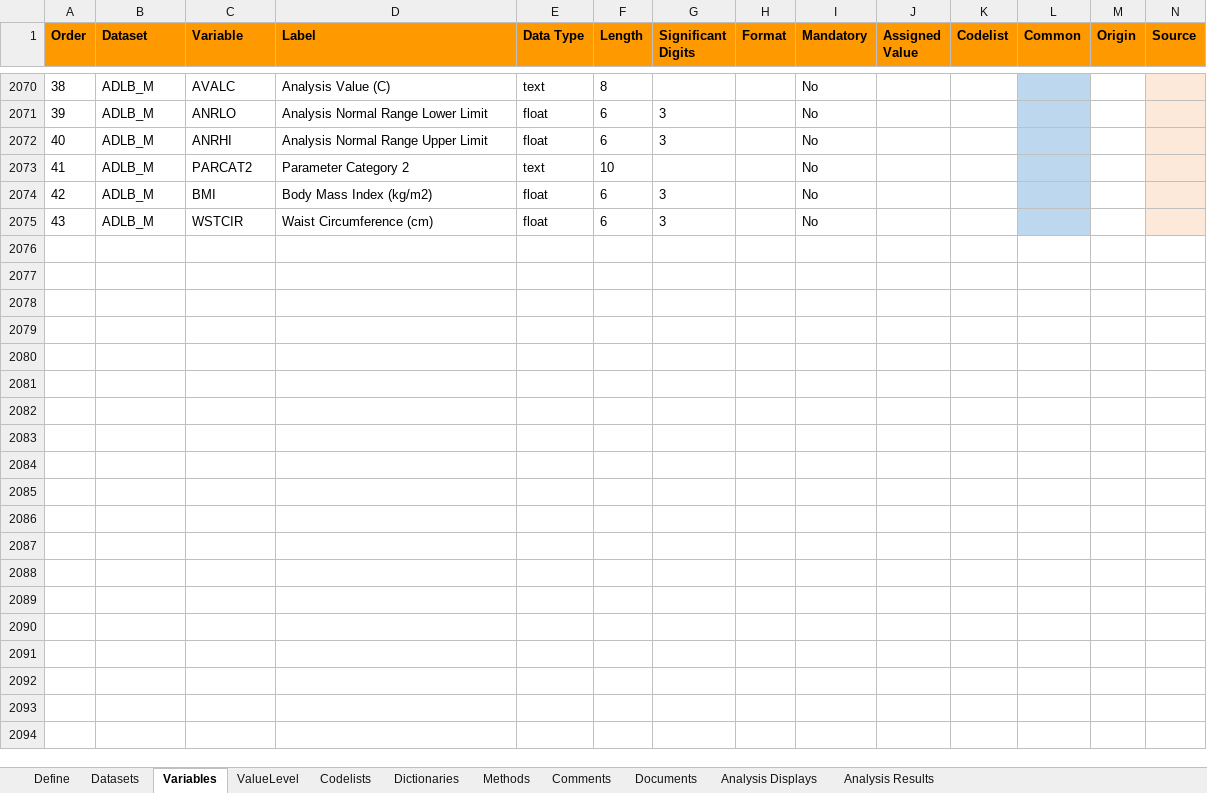
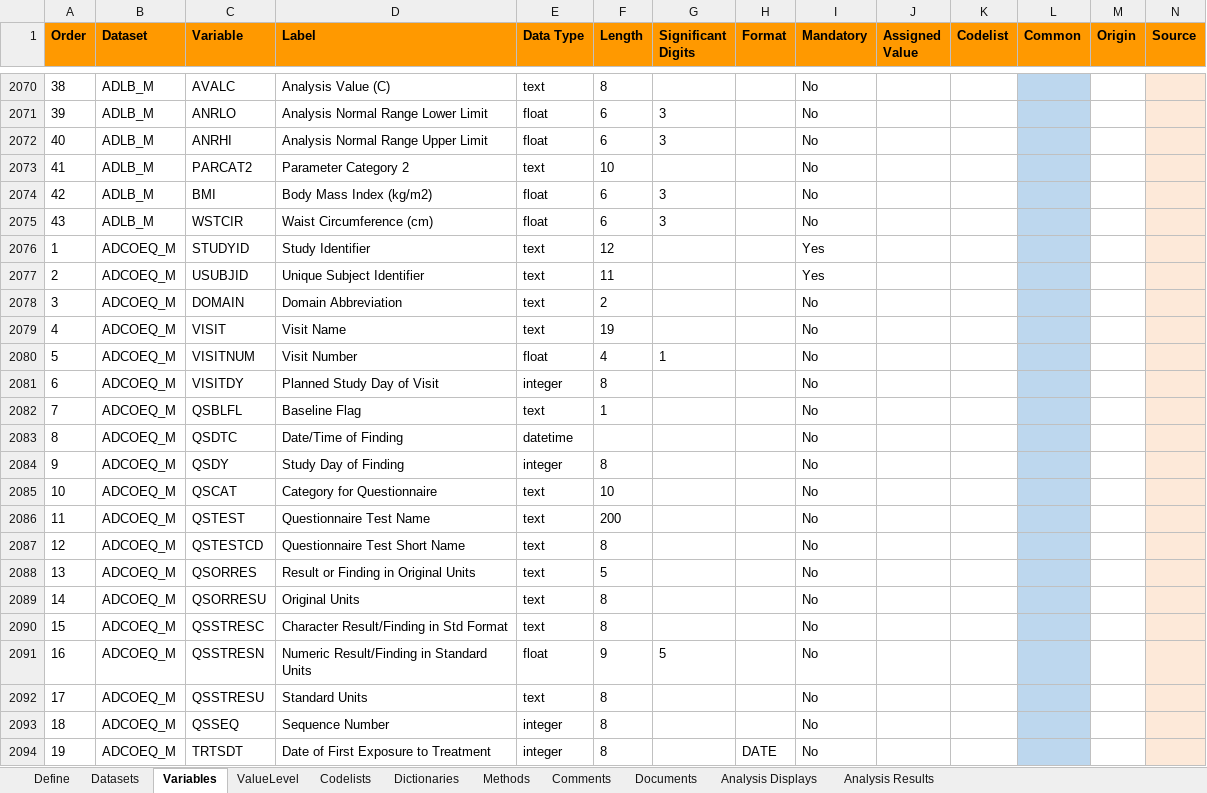
Before and after one commit to pharmaverse/pharmaverseadam, an Excel workbook: inst/extdata/adams-specs.xlsx, sheet Variables, drawn as a sheet; only a part is shown, gaps mark what is left out; values as stored, in another font and other column widths than the file's, no borders; rows hold the shown columns only; the diff covers the shown part only; the diff names each change by its address in the sheet, - before the commit and + after, or states it on an @@ line.

Commit message:
#105 Add ADCOEQ_M specs

```diff
--- a/inst/extdata/adams-specs.xlsx (sheet Variables)
+++ b/inst/extdata/adams-specs.xlsx (sheet Variables)
+row 2076: 1 | ADCOEQ_M | STUDYID | Study Identifier | text | 12 |  |  | Yes
+row 2077: 2 | ADCOEQ_M | USUBJID | Unique Subject Identifier | text | 11 |  |  | Yes
+row 2078: 3 | ADCOEQ_M | DOMAIN | Domain Abbreviation | text | 2 |  |  | No
+row 2079: 4 | ADCOEQ_M | VISIT | Visit Name | text | 19 |  |  | No
+row 2080: 5 | ADCOEQ_M | VISITNUM | Visit Number | float | 4 | 1 |  | No
+row 2081: 6 | ADCOEQ_M | VISITDY | Planned Study Day of Visit | integer | 8 |  |  | No
+row 2082: 7 | ADCOEQ_M | QSBLFL | Baseline Flag | text | 1 |  |  | No
+row 2083: 8 | ADCOEQ_M | QSDTC | Date/Time of Finding | datetime |  |  |  | No
+row 2084: 9 | ADCOEQ_M | QSDY | Study Day of Finding | integer | 8 |  |  | No
+row 2085: 10 | ADCOEQ_M | QSCAT | Category for Questionnaire | text | 10 |  |  | No
+row 2086: 11 | ADCOEQ_M | QSTEST | Questionnaire Test Name | text | 200 |  |  | No
+row 2087: 12 | ADCOEQ_M | QSTESTCD | Questionnaire Test Short Name | text | 8 |  |  | No
+row 2088: 13 | ADCOEQ_M | QSORRES | Result or Finding in Original Units | text | 5 |  |  | No
+row 2089: 14 | ADCOEQ_M | QSORRESU | Original Units | text | 8 |  |  | No
+row 2090: 15 | ADCOEQ_M | QSSTRESC | Character Result/Finding in Std Format | text | 8 |  |  | No
+row 2091: 16 | ADCOEQ_M | QSSTRESN | Numeric Result/Finding in Standard Units | float | 9 | 5 |  | No
+row 2092: 17 | ADCOEQ_M | QSSTRESU | Standard Units | text | 8 |  |  | No
+row 2093: 18 | ADCOEQ_M | QSSEQ | Sequence Number | integer | 8 |  |  | No
+row 2094: 19 | ADCOEQ_M | TRTSDT | Date of First Exposure to Treatment | integer | 8 |  | DATE | No
```
Also changed, not shown: 66 added rows elsewhere in this sheet, sheet Datasets, 1 other file.
